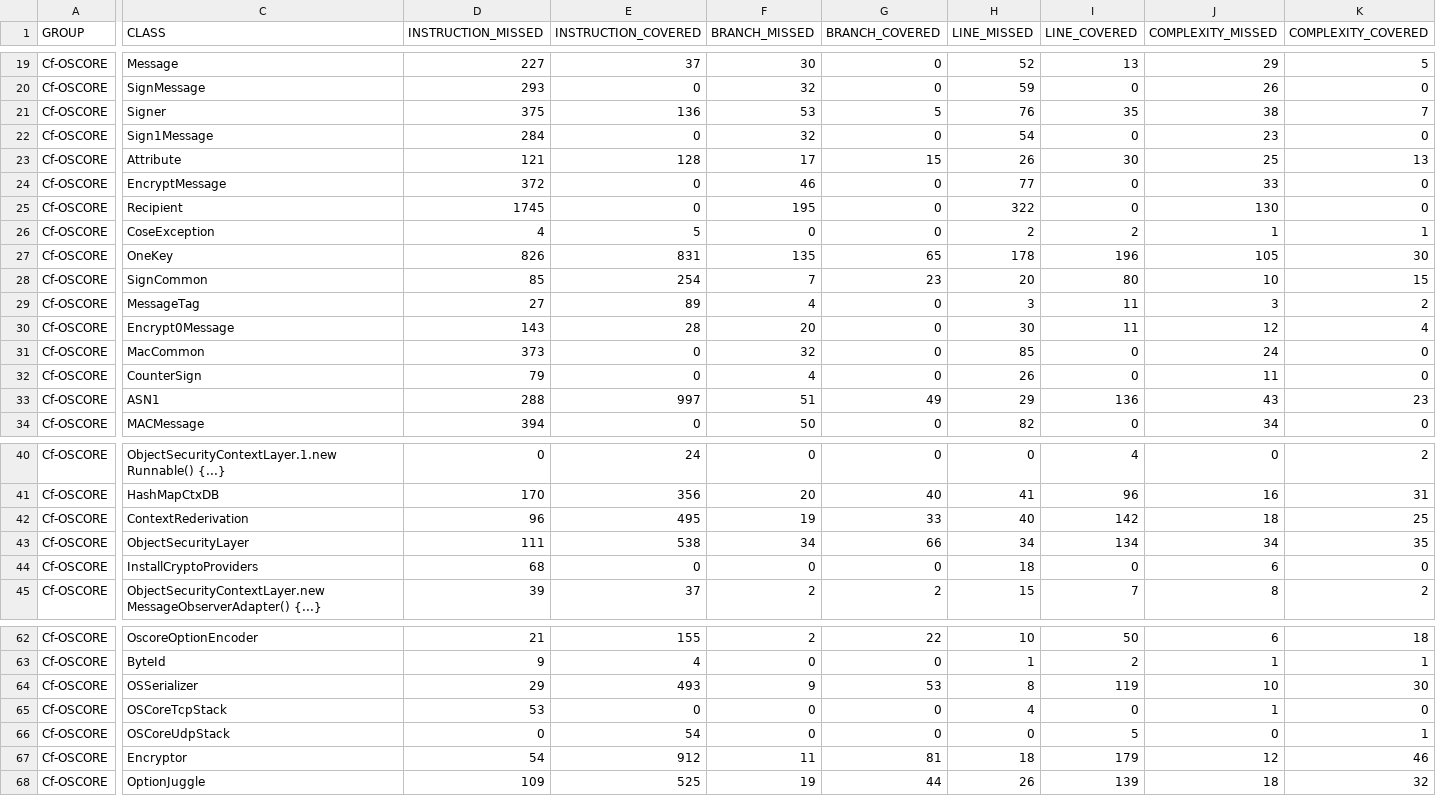
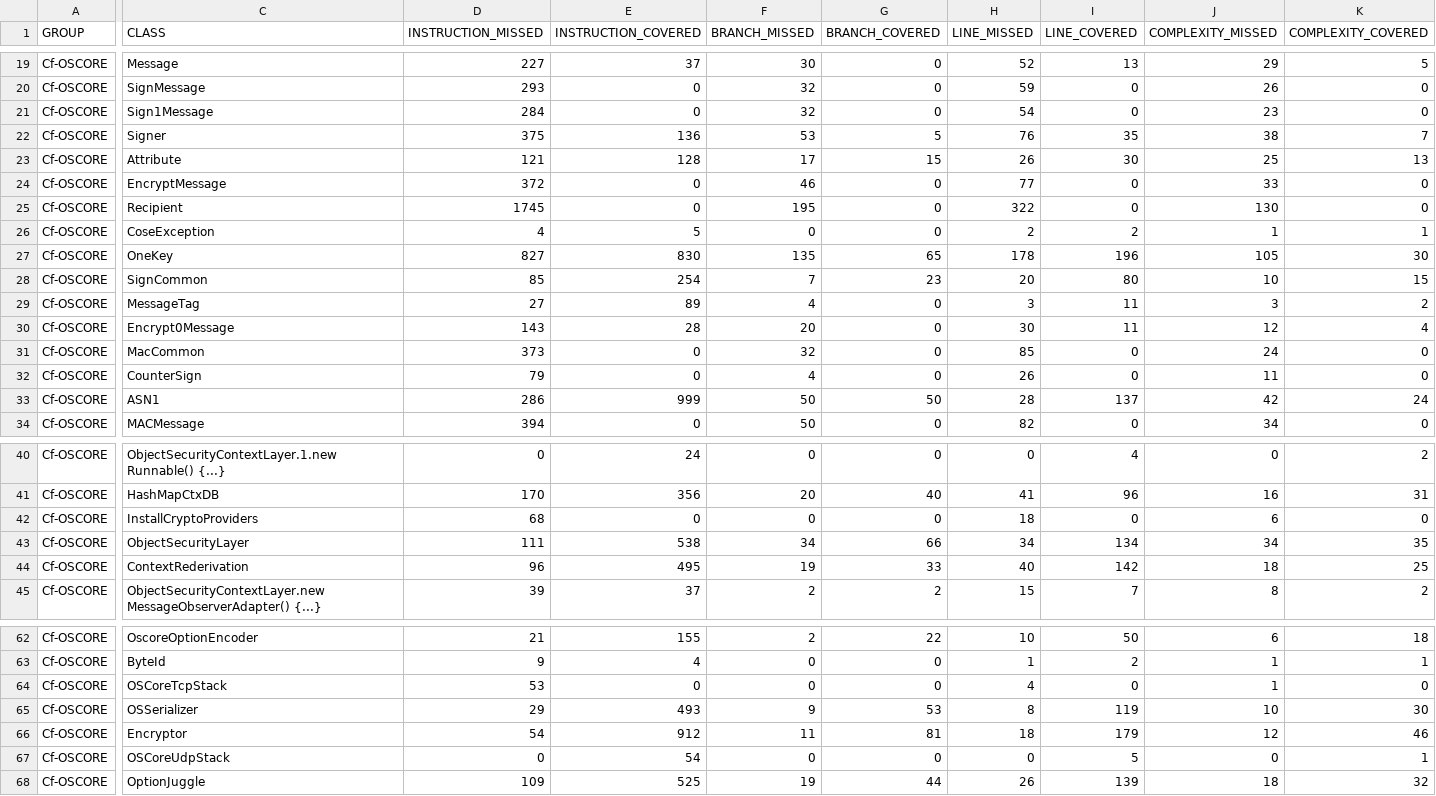
Before and after one commit to rikard-sics/cypress-groupcomm, a CSV file: reports/oscore/jacoco.csv, drawn as a sheet; only a part is shown, gaps mark what is left out; the diff names each change by its address in the sheet, - before the commit and + after, or states it on an @@ line.

Commit message:
Deploying to gh-pages from @ rikard-sics/cypress-groupcomm@7ec7ad7aaffcad7bfead2287a2e6d4fd642989c4 🚀

```diff
--- a/reports/oscore/jacoco.csv
+++ b/reports/oscore/jacoco.csv
@@ row 22 moved to row 21: Cf-OSCORE @@
-D27 (INSTRUCTION_MISSED): 826
+D27 (INSTRUCTION_MISSED): 827
-E27 (INSTRUCTION_COVERED): 831
+E27 (INSTRUCTION_COVERED): 830
-D33 (INSTRUCTION_MISSED): 288
+D33 (INSTRUCTION_MISSED): 286
-E33 (INSTRUCTION_COVERED): 997
+E33 (INSTRUCTION_COVERED): 999
-F33 (BRANCH_MISSED): 51
+F33 (BRANCH_MISSED): 50
-G33 (BRANCH_COVERED): 49
+G33 (BRANCH_COVERED): 50
-H33 (LINE_MISSED): 29
+H33 (LINE_MISSED): 28
-I33 (LINE_COVERED): 136
+I33 (LINE_COVERED): 137
-J33 (COMPLEXITY_MISSED): 43
+J33 (COMPLEXITY_MISSED): 42
-K33 (COMPLEXITY_COVERED): 23
+K33 (COMPLEXITY_COVERED): 24
@@ row 44 moved to row 42: Cf-OSCORE @@
@@ row 65 moved to row 64: Cf-OSCORE @@
@@ row 67 moved to row 66: Cf-OSCORE @@
```
Also changed, not shown: 19 other files.
